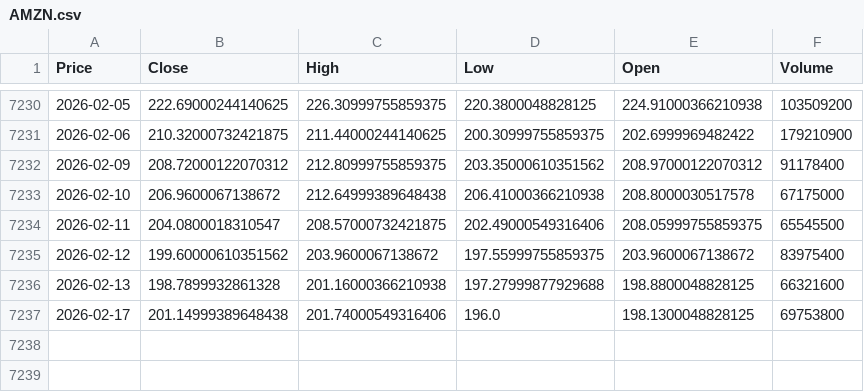
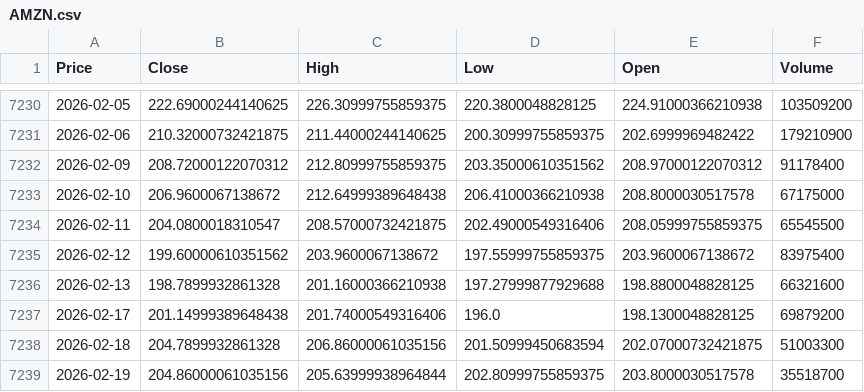
Before and after one commit to ajruttam/yfinance-fetch, a CSV file: ticker_data/AMZN.csv, drawn as a sheet; only a part is shown, gaps mark what is left out; the diff names each change by its address in the sheet, - before the commit and + after, or states it on an @@ line.

```diff
--- a/ticker_data/AMZN.csv
+++ b/ticker_data/AMZN.csv
-F7237 (Volume): 69753800
+F7237 (Volume): 69879200
+row 7238: 2026-02-18 | 204.7899932861328 | 206.86000061035156 | 201.50999450683594 | 202.07000732421875 | 51003300
+row 7239: 2026-02-19 | 204.86000061035156 | 205.63999938964844 | 202.80999755859375 | 203.8000030517578 | 35518700
```
Also changed, not shown: ticker_data/ASTRAZEN_NS.csv, ticker_data/HINDPETRO_NS.csv, 24 other files.
